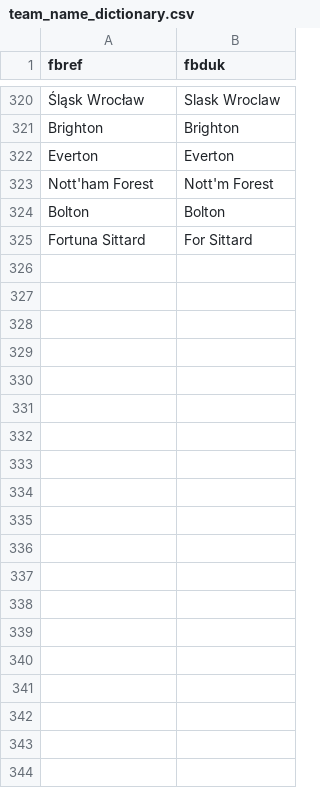
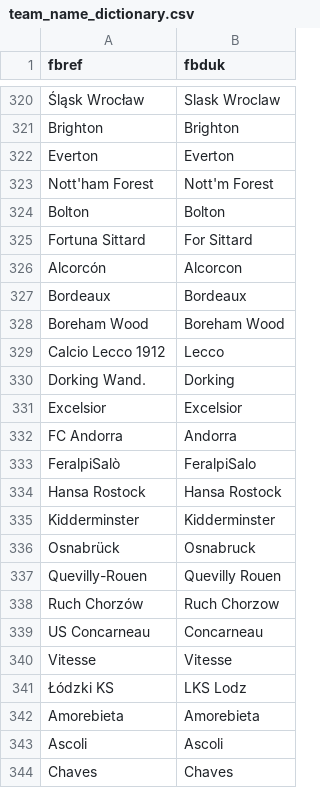
Before and after one commit to rfarrelly/serie, a CSV file: team_name_dictionary.csv, drawn as a sheet; only a part is shown, gaps mark what is left out; the diff covers the shown part only.

Commit message:
fbref may not insert week numbers in the 'Wk' column for playoff matches so we just drop these. Downloaded historic data from previous season so updated team dictionary names

```diff
--- a/team_name_dictionary.csv
+++ b/team_name_dictionary.csv
@@ -325 +325,20 @@ Bolton,Bolton
 Fortuna Sittard,For Sittard
+Alcorcón,Alcorcon
+Bordeaux,Bordeaux
+Boreham Wood,Boreham Wood
+Calcio Lecco 1912,Lecco
+Dorking Wand.,Dorking
+Excelsior,Excelsior
+FC Andorra,Andorra
+FeralpiSalò,FeralpiSalo
+Hansa Rostock,Hansa Rostock
+Kidderminster,Kidderminster
+Osnabrück,Osnabruck
+Quevilly-Rouen,Quevilly Rouen
+Ruch Chorzów,Ruch Chorzow
+US Concarneau,Concarneau
+Vitesse,Vitesse
+Łódzki KS,LKS Lodz
+Amorebieta,Amorebieta
+Ascoli,Ascoli
+Chaves,Chaves
```
Also changed, not shown: 10 added rows elsewhere in this file, 2 other files.
